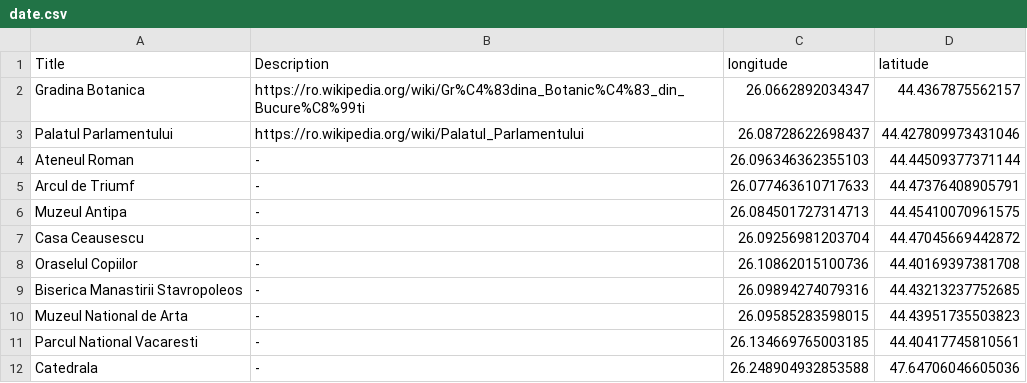
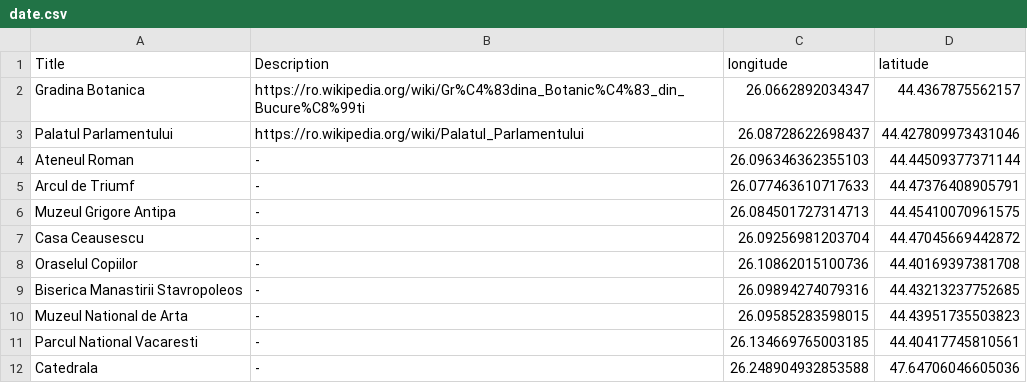
Before and after one commit to CosminStoica07/Proiect_ISI, a CSV file: date.csv, drawn as a sheet.

```diff
--- a/date.csv
+++ b/date.csv
@@ -5,3 +5,3 @@ Ateneul Roman,-,26.096346362355103,44.44509377371144
 Arcul de Triumf,-,26.077463610717633,44.47376408905791
-Muzeul Antipa,-, 26.084501727314713,44.45410070961575
+Muzeul Grigore Antipa,-, 26.084501727314713,44.45410070961575
 Casa Ceausescu, -, 26.09256981203704,44.47045669442872
```
Also changed, not shown: 1 other file.
